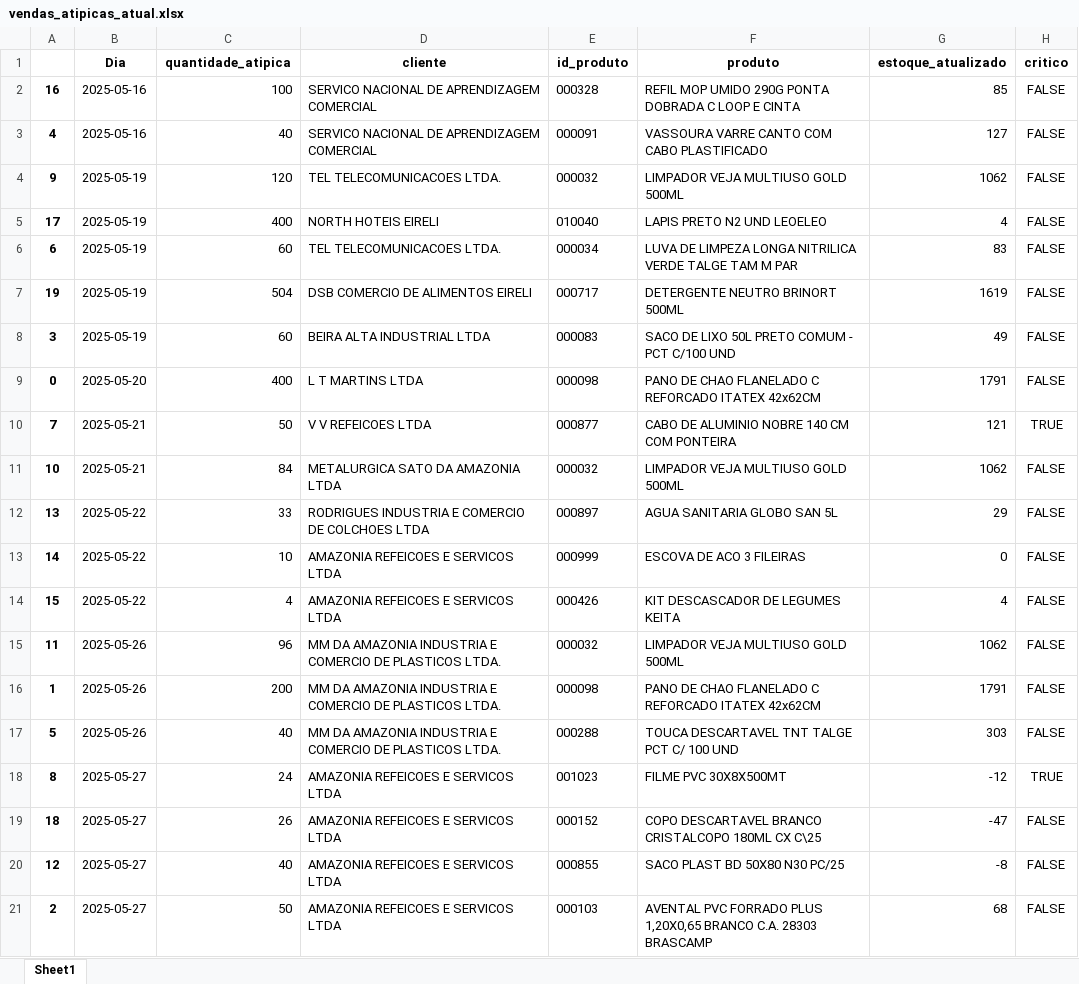
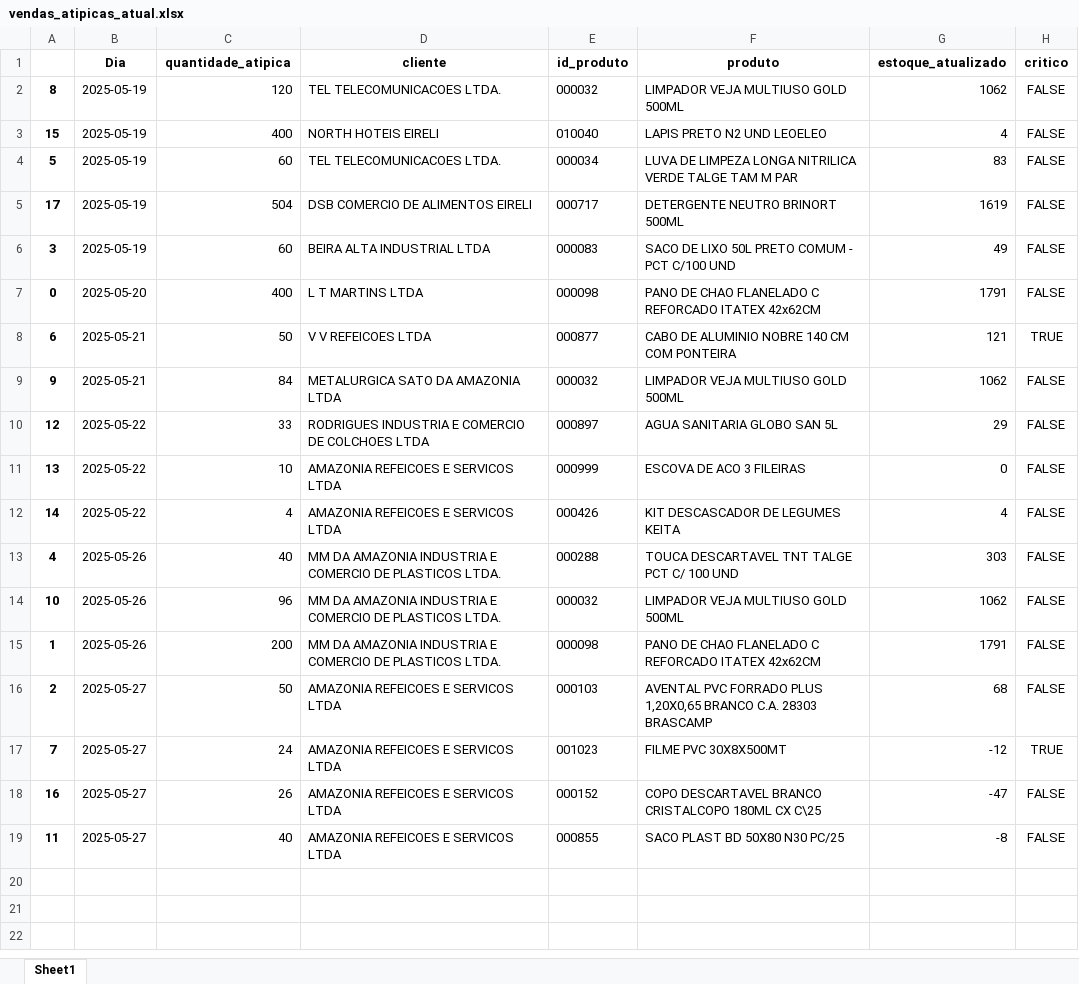
Before and after one commit to maloka-ai/poc-dashboard, an Excel workbook: dados/ADD/Dados_ADD_PF/vendas_atipicas_atual.xlsx, sheet Sheet1, drawn as a sheet; values as stored, in another font and other column widths than the file's, no borders; removed rows and columns are numbered as before the commit, all else as after; the diff names each change by its address in the sheet, - before the commit and + after, or states it on an @@ line.

Commit message:
Atualização automática via cronjob

```diff
--- a/dados/ADD/Dados_ADD_PF/vendas_atipicas_atual.xlsx (sheet Sheet1)
+++ b/dados/ADD/Dados_ADD_PF/vendas_atipicas_atual.xlsx (sheet Sheet1)
-row 2: 16 | 2025-05-16 | 100 | SERVICO NACIONAL DE APRENDIZAGEM COMERCIAL | 000328 | REFIL MOP UMIDO 290G PONTA DOBRADA C LOOP E CINTA | 85 | FALSE
-row 3: 4 | 2025-05-16 | 40 | SERVICO NACIONAL DE APRENDIZAGEM COMERCIAL | 000091 | VASSOURA VARRE CANTO COM CABO PLASTIFICADO | 127 | FALSE
-A2: 9
+A2: 8
-A3: 17
+A3: 15
-A4: 6
+A4: 5
-A5: 19
+A5: 17
-A8: 7
+A8: 6
-A9: 10
+A9: 9
-A10: 13
+A10: 12
-A11: 14
+A11: 13
-A12: 15
+A12: 14
+row 13: 4 | 2025-05-26 | 40 | MM DA AMAZONIA INDUSTRIA E COMERCIO DE PLASTICOS LTDA. | 000288 | TOUCA DESCARTAVEL TNT TALGE PCT C/ 100 UND | 303 | FALSE
-A14: 11
+A14: 10
-row 17: 5 | 2025-05-26 | 40 | MM DA AMAZONIA INDUSTRIA E COMERCIO DE PLASTICOS LTDA. | 000288 | TOUCA DESCARTAVEL TNT TALGE PCT C/ 100 UND | 303 | FALSE
-row 18: 8 | 2025-05-27 | 24 | AMAZONIA REFEICOES E SERVICOS LTDA | 001023 | FILME PVC 30X8X500MT | -12 | TRUE
-row 19: 18 | 2025-05-27 | 26 | AMAZONIA REFEICOES E SERVICOS LTDA | 000152 | COPO DESCARTAVEL BRANCO CRISTALCOPO 180ML CX C\25 | -47 | FALSE
-row 20: 12 | 2025-05-27 | 40 | AMAZONIA REFEICOES E SERVICOS LTDA | 000855 | SACO PLAST BD 50X80 N30 PC/25 | -8 | FALSE
+row 17: 7 | 2025-05-27 | 24 | AMAZONIA REFEICOES E SERVICOS LTDA | 001023 | FILME PVC 30X8X500MT | -12 | TRUE
+row 18: 16 | 2025-05-27 | 26 | AMAZONIA REFEICOES E SERVICOS LTDA | 000152 | COPO DESCARTAVEL BRANCO CRISTALCOPO 180ML CX C\25 | -47 | FALSE
+row 19: 11 | 2025-05-27 | 40 | AMAZONIA REFEICOES E SERVICOS LTDA | 000855 | SACO PLAST BD 50X80 N30 PC/25 | -8 | FALSE
```
Also changed, not shown: dados/ADD/Dados_ADD_PF/relatorio_produtos.xlsx.
